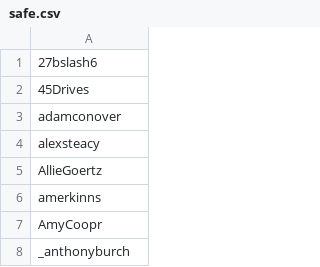
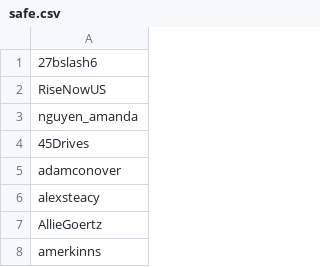
Before and after one commit to Adanufgail/BanParty, a CSV file: safe.csv, drawn as a sheet; only a part is shown; the shorter side is filled out with more unchanged rows.

```diff
--- a/safe.csv
+++ b/safe.csv
@@ -1,2 +1,4 @@
 27bslash6
+RiseNowUS
+nguyen_amanda
 45Drives
```
Also changed, not shown: banlist.csv, 2 other files.
